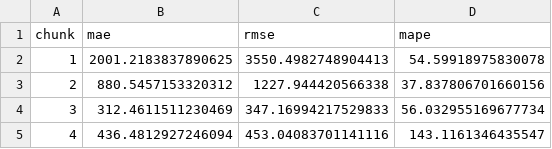
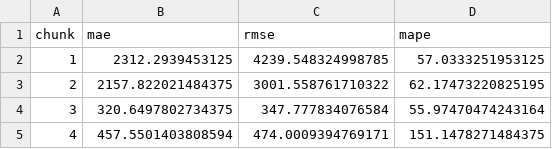
Before and after one commit to udaraKavishka/predictive-k8s-autoscaler, a CSV file: results_v3/chunk_metrics.csv, drawn as a sheet.

```diff
--- a/results_v3/chunk_metrics.csv
+++ b/results_v3/chunk_metrics.csv
@@ -1,5 +1,5 @@
 chunk,mae,rmse,mape
-1,2001.2183837890625,3550.4982748904413,54.59918975830078
-2,880.5457153320312,1227.944420566338,37.837806701660156
-3,312.4611511230469,347.16994217529833,56.032955169677734
-4,436.4812927246094,453.04083701141116,143.1161346435547
+1,2312.2939453125,4239.548324998785,57.0333251953125
+2,2157.822021484375,3001.558761710322,62.17473220825195
+3,320.6497802734375,347.777834076584,55.97470474243164
+4,457.5501403808594,474.0009394769171,151.1478271484375
```
Also changed, not shown: results_v3/baseline_results.csv, 11 other files.
